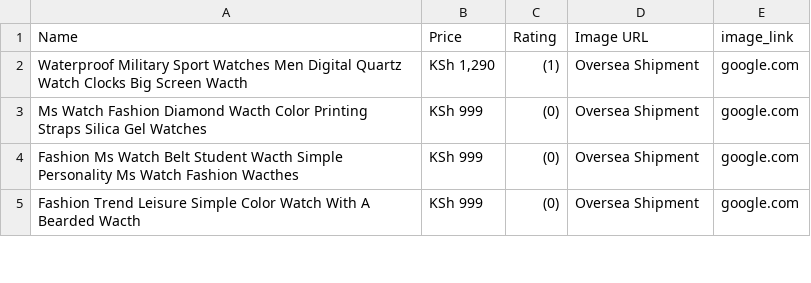
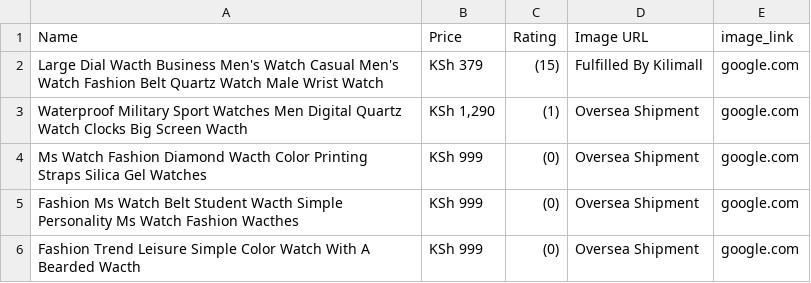
Before and after one commit to kutumbs/Price--Backend, a CSV file: server/scraped_data.csv, drawn as a sheet; only a part is shown; the diff names each change by its address in the sheet, - before the commit and + after, or states it on an @@ line.

Commit message:
added image link

```diff
--- a/server/scraped_data.csv
+++ b/server/scraped_data.csv
+row 2: Large Dial Wacth Business Men's Watch Casual Men's Watch Fashion Belt Quartz Watch Male Wrist Watch | KSh 379 | (15) | Fulfilled By Kilimall | google.com
```
Also changed, not shown: 1 other file.
